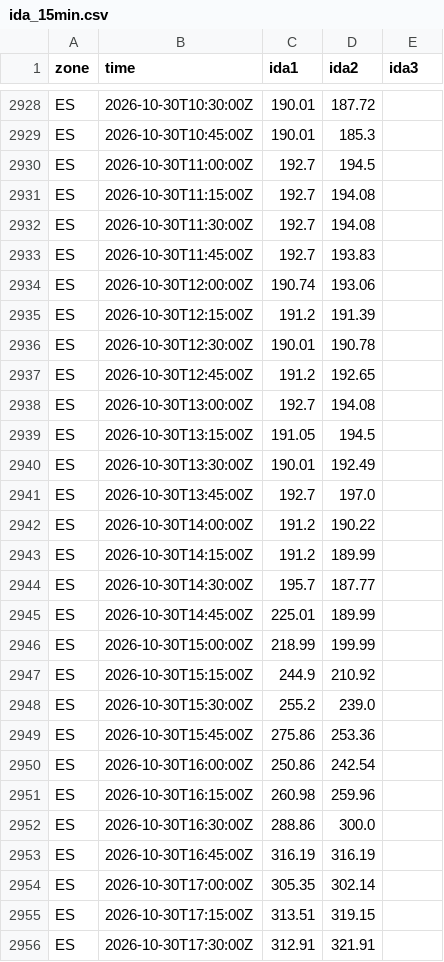
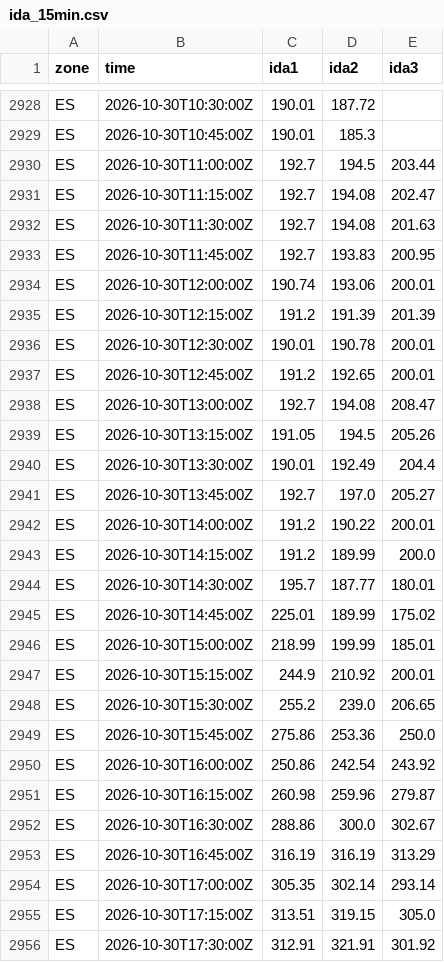
Before and after one commit to tallerzalan/eu-spot-prices, a CSV file: data/ida_15min.csv, drawn as a sheet; only a part is shown, gaps mark what is left out; the diff covers the shown part only.

```diff
--- a/data/ida_15min.csv
+++ b/data/ida_15min.csv
@@ -2929,28 +2929,28 @@ ES,2026-10-30T10:30:00Z,190.01,187.72,
 ES,2026-10-30T10:45:00Z,190.01,185.3,
-ES,2026-10-30T11:00:00Z,192.7,194.5,
-ES,2026-10-30T11:15:00Z,192.7,194.08,
-ES,2026-10-30T11:30:00Z,192.7,194.08,
-ES,2026-10-30T11:45:00Z,192.7,193.83,
-ES,2026-10-30T12:00:00Z,190.74,193.06,
-ES,2026-10-30T12:15:00Z,191.2,191.39,
-ES,2026-10-30T12:30:00Z,190.01,190.78,
-ES,2026-10-30T12:45:00Z,191.2,192.65,
-ES,2026-10-30T13:00:00Z,192.7,194.08,
-ES,2026-10-30T13:15:00Z,191.05,194.5,
-ES,2026-10-30T13:30:00Z,190.01,192.49,
-ES,2026-10-30T13:45:00Z,192.7,197.0,
-ES,2026-10-30T14:00:00Z,191.2,190.22,
-ES,2026-10-30T14:15:00Z,191.2,189.99,
-ES,2026-10-30T14:30:00Z,195.7,187.77,
-ES,2026-10-30T14:45:00Z,225.01,189.99,
-ES,2026-10-30T15:00:00Z,218.99,199.99,
-ES,2026-10-30T15:15:00Z,244.9,210.92,
-ES,2026-10-30T15:30:00Z,255.2,239.0,
-ES,2026-10-30T15:45:00Z,275.86,253.36,
-ES,2026-10-30T16:00:00Z,250.86,242.54,
-ES,2026-10-30T16:15:00Z,260.98,259.96,
-ES,2026-10-30T16:30:00Z,288.86,300.0,
-ES,2026-10-30T16:45:00Z,316.19,316.19,
-ES,2026-10-30T17:00:00Z,305.35,302.14,
-ES,2026-10-30T17:15:00Z,313.51,319.15,
-ES,2026-10-30T17:30:00Z,312.91,321.91,
+ES,2026-10-30T11:00:00Z,192.7,194.5,203.44
+ES,2026-10-30T11:15:00Z,192.7,194.08,202.47
+ES,2026-10-30T11:30:00Z,192.7,194.08,201.63
+ES,2026-10-30T11:45:00Z,192.7,193.83,200.95
+ES,2026-10-30T12:00:00Z,190.74,193.06,200.01
+ES,2026-10-30T12:15:00Z,191.2,191.39,201.39
+ES,2026-10-30T12:30:00Z,190.01,190.78,200.01
+ES,2026-10-30T12:45:00Z,191.2,192.65,200.01
+ES,2026-10-30T13:00:00Z,192.7,194.08,208.47
+ES,2026-10-30T13:15:00Z,191.05,194.5,205.26
+ES,2026-10-30T13:30:00Z,190.01,192.49,204.4
+ES,2026-10-30T13:45:00Z,192.7,197.0,205.27
+ES,2026-10-30T14:00:00Z,191.2,190.22,200.01
+ES,2026-10-30T14:15:00Z,191.2,189.99,200.0
+ES,2026-10-30T14:30:00Z,195.7,187.77,180.01
+ES,2026-10-30T14:45:00Z,225.01,189.99,175.02
+ES,2026-10-30T15:00:00Z,218.99,199.99,185.01
+ES,2026-10-30T15:15:00Z,244.9,210.92,200.01
+ES,2026-10-30T15:30:00Z,255.2,239.0,206.65
+ES,2026-10-30T15:45:00Z,275.86,253.36,250.0
+ES,2026-10-30T16:00:00Z,250.86,242.54,243.92
+ES,2026-10-30T16:15:00Z,260.98,259.96,279.87
+ES,2026-10-30T16:30:00Z,288.86,300.0,302.67
+ES,2026-10-30T16:45:00Z,316.19,316.19,313.29
+ES,2026-10-30T17:00:00Z,305.35,302.14,293.14
+ES,2026-10-30T17:15:00Z,313.51,319.15,305.0
+ES,2026-10-30T17:30:00Z,312.91,321.91,301.92
```
Also changed, not shown: 21 edited cells elsewhere in this file.
